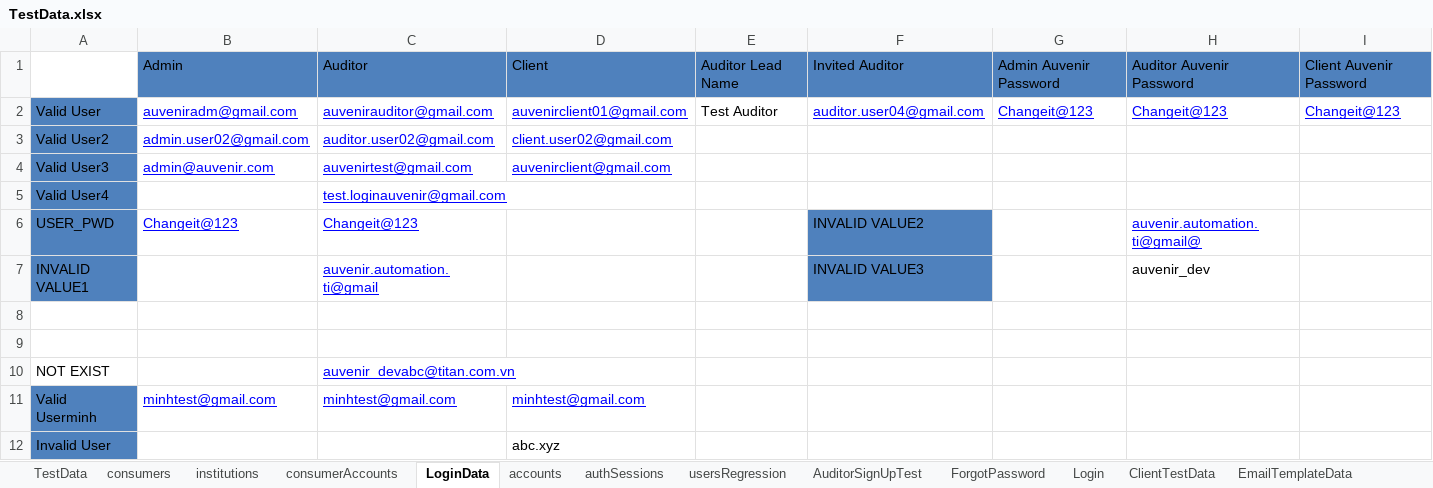
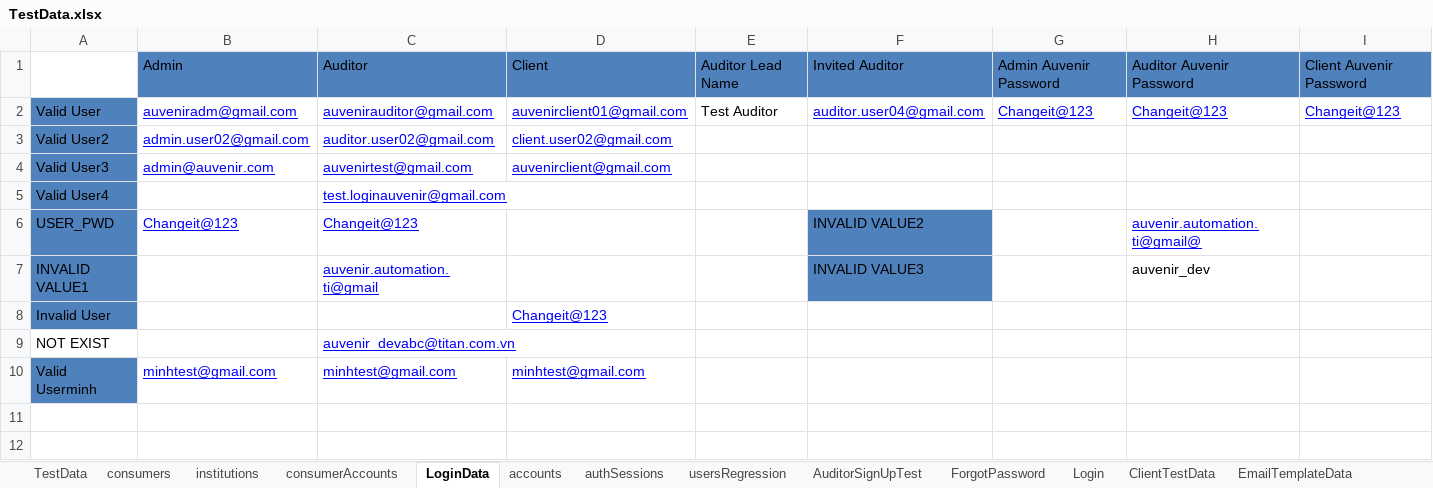
Before and after one commit to duongnguyendr/DataDriven, an Excel workbook: TestData.xlsx, sheet LoginData, drawn as a sheet; only a part is shown; values as stored, in another font and other column widths than the file's, no borders; removed rows and columns are numbered as before the commit, all else as after; rows hold the shown columns only; the diff names each change by its address in the sheet, - before the commit and + after, or states it on an @@ line.

```diff
--- a/TestData.xlsx (sheet LoginData)
+++ b/TestData.xlsx (sheet LoginData)
-row 8: (empty)
+row 8: Invalid User |  |  | Changeit@123
-A8 fill: none
+A8 fill: #4F81BD
-row 9: (empty)
-row 12: Invalid User |  |  | abc.xyz
```
Also changed, not shown: sheet EmailTemplateData, sheet SmokeTest, other sheet tabs, 7 other files.
